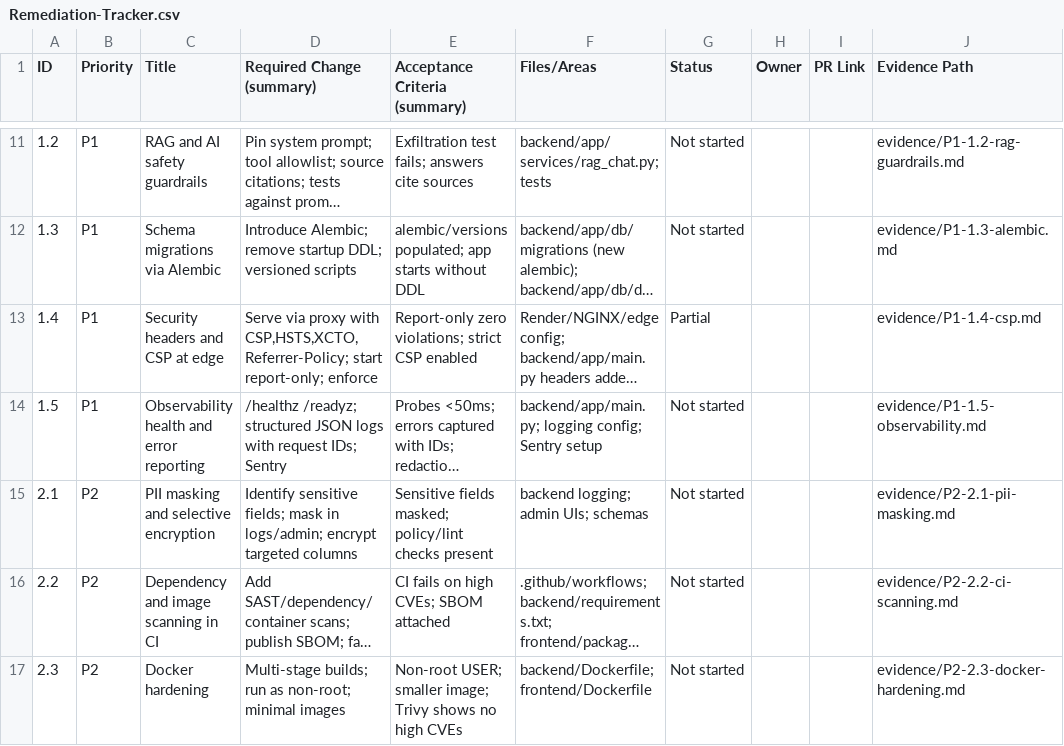
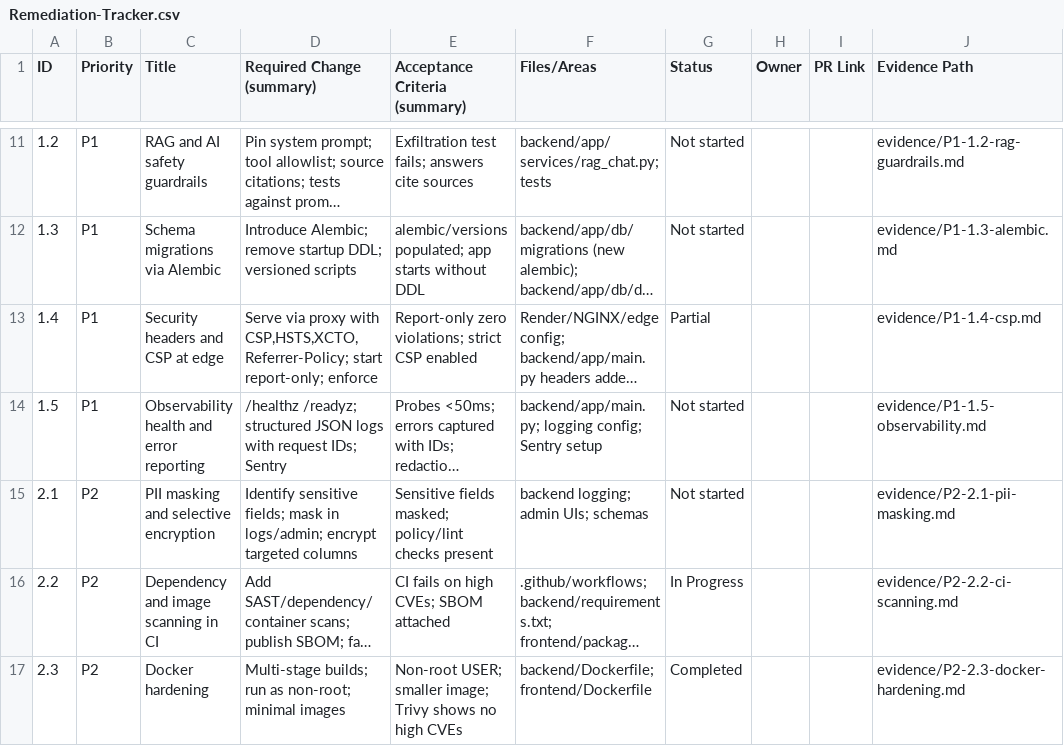
Before and after one commit to nbrain-team/vfo, a CSV file: docs/security/Remediation-Tracker.csv, drawn as a sheet; only a part is shown, gaps mark what is left out; long unchanged cells end in …; the diff names each change by its address in the sheet, - before the commit and + after, or states it on an @@ line.

Commit message:
ci+docker: add security CI scans; harden backend/frontend Dockerfiles; update tracker/evidence

```diff
--- a/docs/security/Remediation-Tracker.csv
+++ b/docs/security/Remediation-Tracker.csv
-G16 (Status): Not started
+G16 (Status): In Progress
-G17 (Status): Not started
+G17 (Status): Completed
```
Also changed, not shown: 5 other files.
